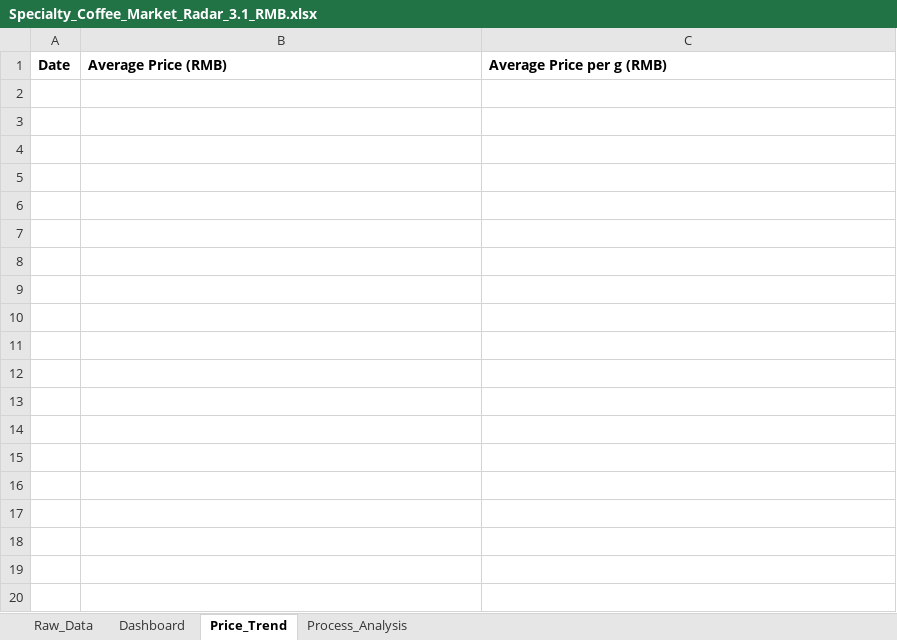
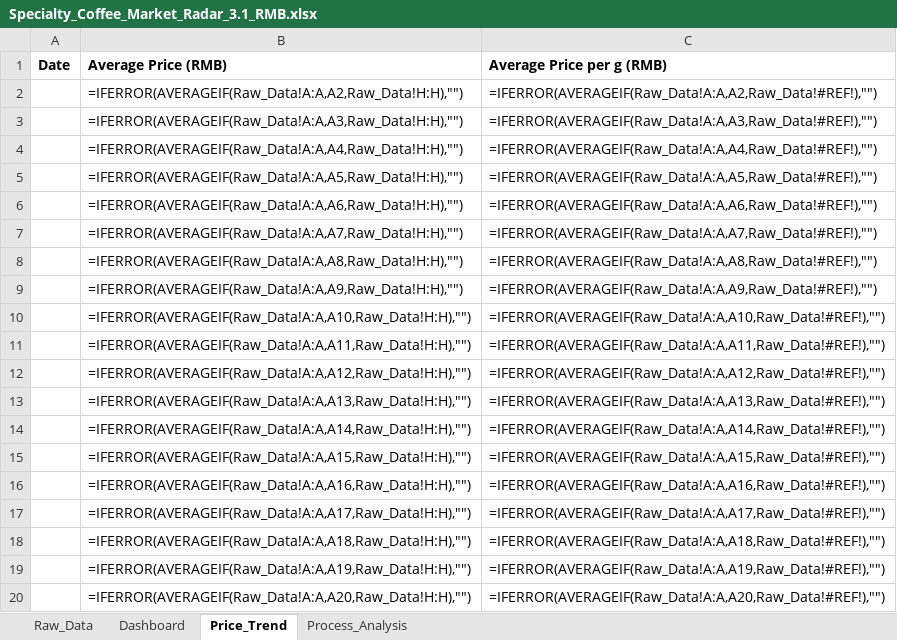
Before and after one commit to foreverkiss/coffee-monitor, an Excel workbook: Specialty_Coffee_Market_Radar_3.1_RMB.xlsx, sheet Price_Trend, drawn as a sheet; only a part is shown; values as stored, in another font and other column widths than the file's, no borders; formulas without a stored value are shown as written; charts and pictures not drawn; the diff covers the shown part only; the diff names each change by its address in the sheet, - before the commit and + after, or states it on an @@ line.

Commit message:
update data

```diff
--- a/Specialty_Coffee_Market_Radar_3.1_RMB.xlsx (sheet Price_Trend)
+++ b/Specialty_Coffee_Market_Radar_3.1_RMB.xlsx (sheet Price_Trend)
+row 2:  | =IFERROR(AVERAGEIF(Raw_Data!A:A,A2,Raw_Data!H:H),"") | =IFERROR(AVERAGEIF(Raw_Data!A:A,A2,Raw_Data!#REF!),"")
+row 3:  | =IFERROR(AVERAGEIF(Raw_Data!A:A,A3,Raw_Data!H:H),"") | =IFERROR(AVERAGEIF(Raw_Data!A:A,A3,Raw_Data!#REF!),"")
+row 4:  | =IFERROR(AVERAGEIF(Raw_Data!A:A,A4,Raw_Data!H:H),"") | =IFERROR(AVERAGEIF(Raw_Data!A:A,A4,Raw_Data!#REF!),"")
+row 5:  | =IFERROR(AVERAGEIF(Raw_Data!A:A,A5,Raw_Data!H:H),"") | =IFERROR(AVERAGEIF(Raw_Data!A:A,A5,Raw_Data!#REF!),"")
+row 6:  | =IFERROR(AVERAGEIF(Raw_Data!A:A,A6,Raw_Data!H:H),"") | =IFERROR(AVERAGEIF(Raw_Data!A:A,A6,Raw_Data!#REF!),"")
+row 7:  | =IFERROR(AVERAGEIF(Raw_Data!A:A,A7,Raw_Data!H:H),"") | =IFERROR(AVERAGEIF(Raw_Data!A:A,A7,Raw_Data!#REF!),"")
+row 8:  | =IFERROR(AVERAGEIF(Raw_Data!A:A,A8,Raw_Data!H:H),"") | =IFERROR(AVERAGEIF(Raw_Data!A:A,A8,Raw_Data!#REF!),"")
+row 9:  | =IFERROR(AVERAGEIF(Raw_Data!A:A,A9,Raw_Data!H:H),"") | =IFERROR(AVERAGEIF(Raw_Data!A:A,A9,Raw_Data!#REF!),"")
+row 10:  | =IFERROR(AVERAGEIF(Raw_Data!A:A,A10,Raw_Data!H:H),"") | =IFERROR(AVERAGEIF(Raw_Data!A:A,A10,Raw_Data!#REF!),"")
+row 11:  | =IFERROR(AVERAGEIF(Raw_Data!A:A,A11,Raw_Data!H:H),"") | =IFERROR(AVERAGEIF(Raw_Data!A:A,A11,Raw_Data!#REF!),"")
+row 12:  | =IFERROR(AVERAGEIF(Raw_Data!A:A,A12,Raw_Data!H:H),"") | =IFERROR(AVERAGEIF(Raw_Data!A:A,A12,Raw_Data!#REF!),"")
+row 13:  | =IFERROR(AVERAGEIF(Raw_Data!A:A,A13,Raw_Data!H:H),"") | =IFERROR(AVERAGEIF(Raw_Data!A:A,A13,Raw_Data!#REF!),"")
+row 14:  | =IFERROR(AVERAGEIF(Raw_Data!A:A,A14,Raw_Data!H:H),"") | =IFERROR(AVERAGEIF(Raw_Data!A:A,A14,Raw_Data!#REF!),"")
+row 15:  | =IFERROR(AVERAGEIF(Raw_Data!A:A,A15,Raw_Data!H:H),"") | =IFERROR(AVERAGEIF(Raw_Data!A:A,A15,Raw_Data!#REF!),"")
+row 16:  | =IFERROR(AVERAGEIF(Raw_Data!A:A,A16,Raw_Data!H:H),"") | =IFERROR(AVERAGEIF(Raw_Data!A:A,A16,Raw_Data!#REF!),"")
+row 17:  | =IFERROR(AVERAGEIF(Raw_Data!A:A,A17,Raw_Data!H:H),"") | =IFERROR(AVERAGEIF(Raw_Data!A:A,A17,Raw_Data!#REF!),"")
+row 18:  | =IFERROR(AVERAGEIF(Raw_Data!A:A,A18,Raw_Data!H:H),"") | =IFERROR(AVERAGEIF(Raw_Data!A:A,A18,Raw_Data!#REF!),"")
+row 19:  | =IFERROR(AVERAGEIF(Raw_Data!A:A,A19,Raw_Data!H:H),"") | =IFERROR(AVERAGEIF(Raw_Data!A:A,A19,Raw_Data!#REF!),"")
+row 20:  | =IFERROR(AVERAGEIF(Raw_Data!A:A,A20,Raw_Data!H:H),"") | =IFERROR(AVERAGEIF(Raw_Data!A:A,A20,Raw_Data!#REF!),"")
```
Also changed, not shown: 79 added rows elsewhere in this sheet, sheet Raw_Data, sheet Process_Analysis, sheet Dashboard, charts or pictures.
